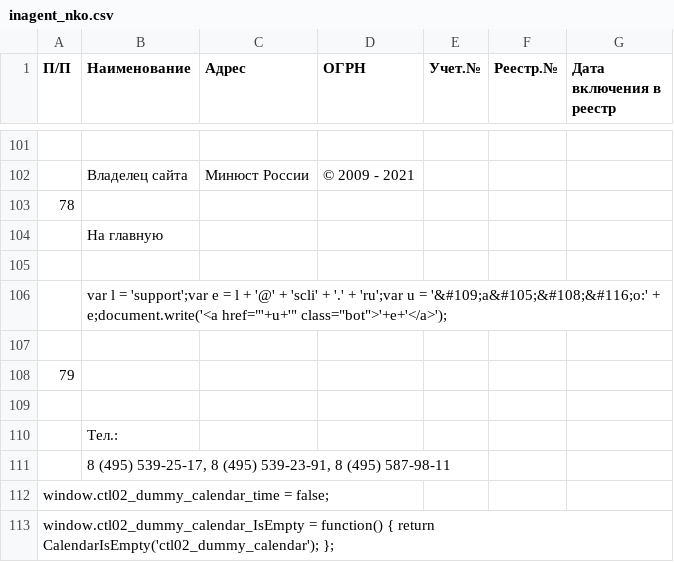
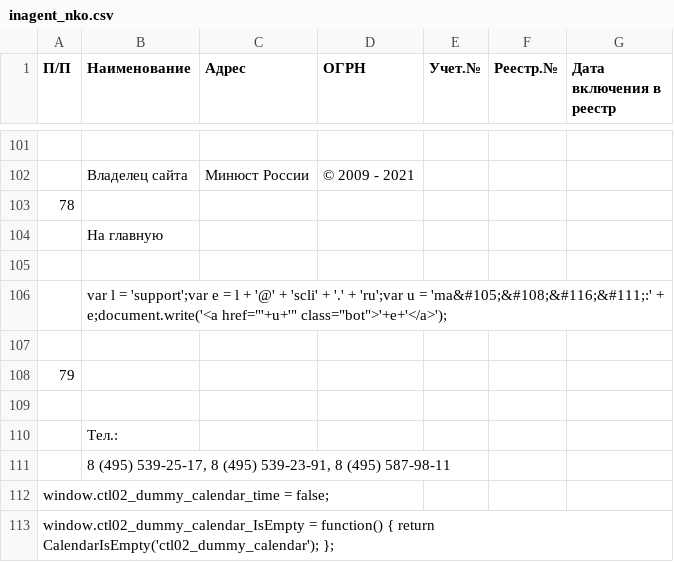
Before and after one commit to IvanProtchenko/inagent_nko, a CSV file: inagent_nko.csv, drawn as a sheet; only a part is shown, gaps mark what is left out; the diff names each change by its address in the sheet, - before the commit and + after, or states it on an @@ line.

Commit message:
auto commit

```diff
--- a/inagent_nko.csv
+++ b/inagent_nko.csv
-B106 (Наименование): …u = '&#109;a&#105;&#108;&#116;o:' + e;document.write('<a…
+B106 (Наименование): …u = 'ma&#105;&#108;&#116;&#111;:' + e;document.write('<a…
```
